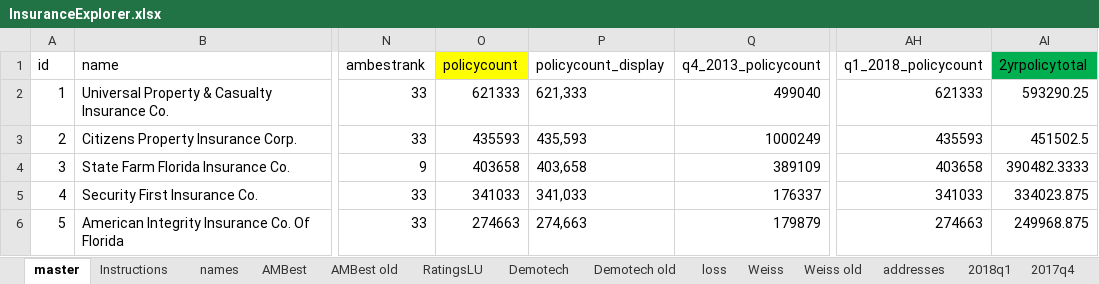
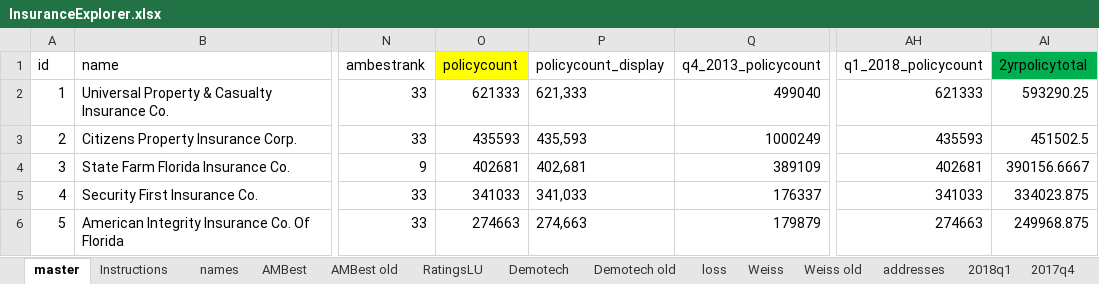
Before and after one commit to PalmBeachPost/insuranceexplorer, an Excel workbook: data/InsuranceExplorer.xlsx, sheet master, drawn as a sheet; only a part is shown, gaps mark what is left out; values as stored, in another font and other column widths than the file's, no borders; the diff names each change by its address in the sheet, - before the commit and + after, or states it on an @@ line.

Commit message:
Update State Farm counts

```diff
--- a/data/InsuranceExplorer.xlsx (sheet master)
+++ b/data/InsuranceExplorer.xlsx (sheet master)
-O4 (policycount): 403658
+O4 (policycount): 402681
-P4 (policycount_display): 403,658
+P4 (policycount_display): 402,681
-AH4 (q1_2018_policycount): 403658
+AH4 (q1_2018_policycount): 402681
-AI4 (2yrpolicytotal): 390482.3333
+AI4 (2yrpolicytotal): 390156.6667
```
Also changed, not shown: sheet 2018q1, 2 other files.
